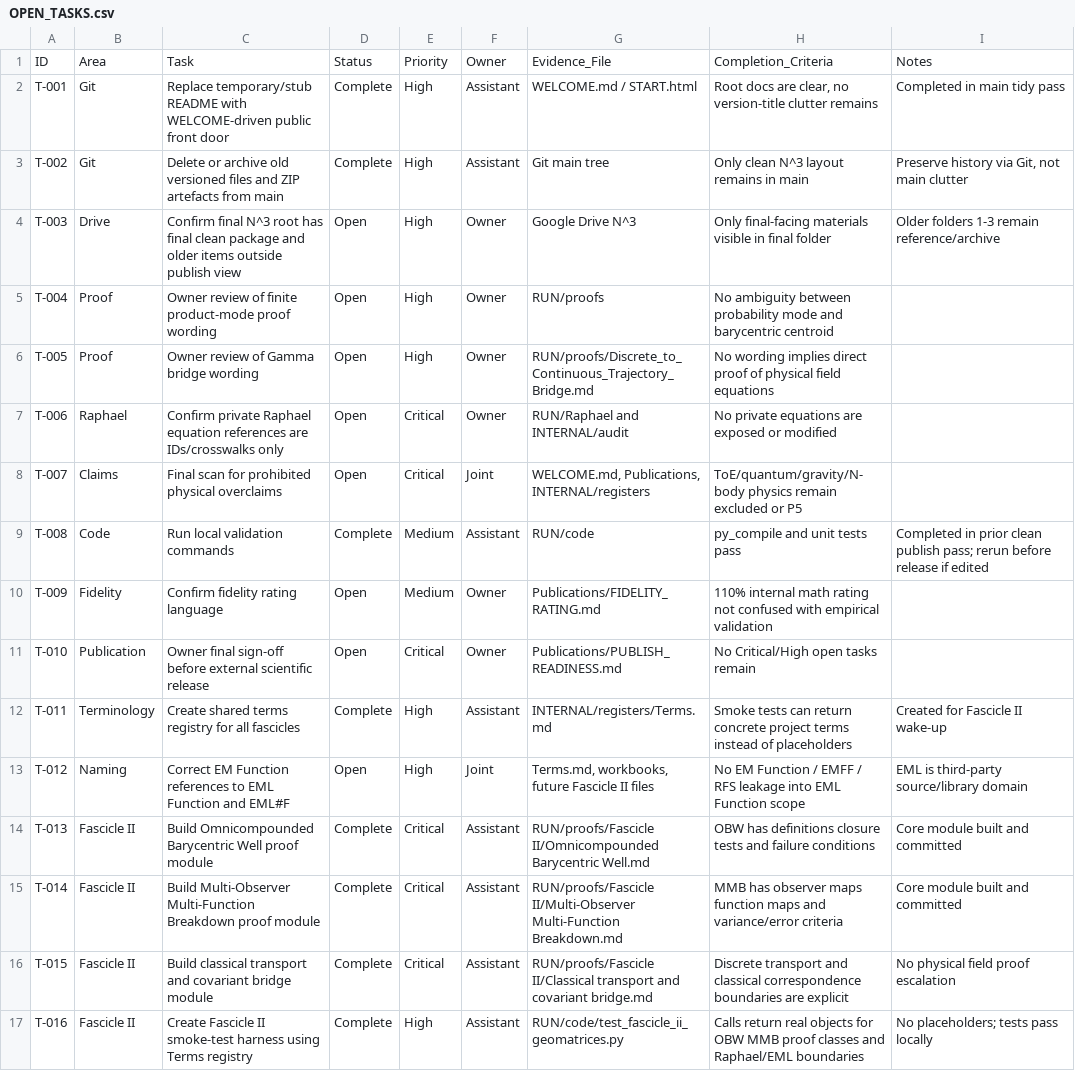
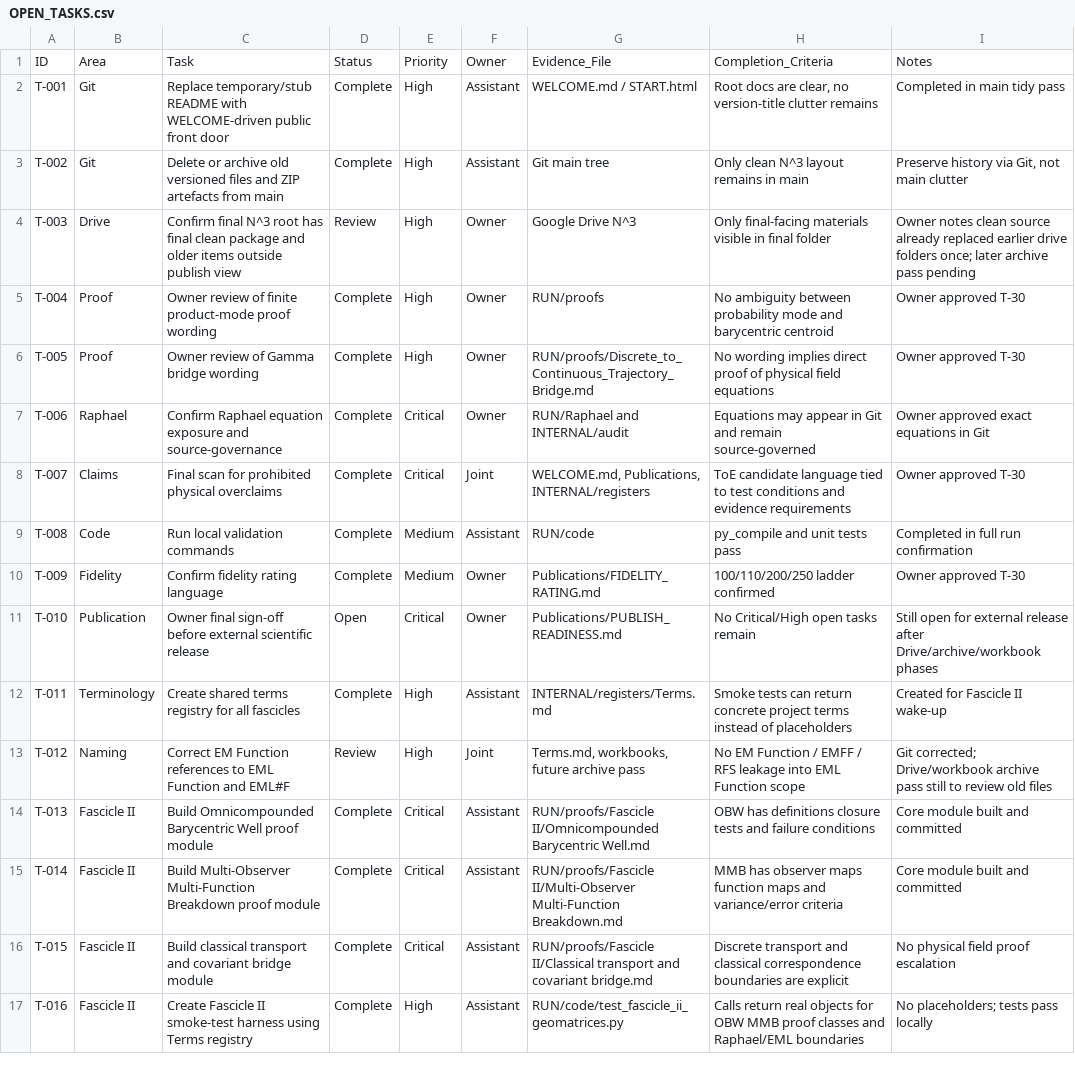
Before and after one commit to NCNBOUWER/Raphael, a CSV file: N^3/INTERNAL/registers/OPEN_TASKS.csv, drawn as a sheet; only a part is shown; the diff covers the shown part only.

Commit message:
control: reconcile open tasks after EMLF and Drive folder map

```diff
--- a/N^3/INTERNAL/registers/OPEN_TASKS.csv
+++ b/N^3/INTERNAL/registers/OPEN_TASKS.csv
@@ -3,12 +3,12 @@ T-001,Git,Replace temporary/stub README with WELCOME-driven public front door,Co
 T-002,Git,Delete or archive old versioned files and ZIP artefacts from main,Complete,High,Assistant,Git main tree,Only clean N^3 layout remains in main,"Preserve history via Git, not main clutter"
-T-003,Drive,Confirm final N^3 root has final clean package and older items outside publish view,Open,High,Owner,Google Drive N^3,Only final-facing materials visible in final folder,Older folders 1-3 remain reference/archive
-T-004,Proof,Owner review of finite product-mode proof wording,Open,High,Owner,RUN/proofs,No ambiguity between probability mode and barycentric centroid,
-T-005,Proof,Owner review of Gamma bridge wording,Open,High,Owner,RUN/proofs/Discrete_to_Continuous_Trajectory_Bridge.md,No wording implies direct proof of physical field equations,
-T-006,Raphael,Confirm private Raphael equation references are IDs/crosswalks only,Open,Critical,Owner,RUN/Raphael and INTERNAL/audit,No private equations are exposed or modified,
-T-007,Claims,Final scan for prohibited physical overclaims,Open,Critical,Joint,"WELCOME.md, Publications, INTERNAL/registers",ToE/quantum/gravity/N-body physics remain excluded or P5,
-T-008,Code,Run local validation commands,Complete,Medium,Assistant,RUN/code,py_compile and unit tests pass,Completed in prior clean publish pass; rerun before release if edited
-T-009,Fidelity,Confirm fidelity rating language,Open,Medium,Owner,Publications/FIDELITY_RATING.md,110% internal math rating not confused with empirical validation,
-T-010,Publication,Owner final sign-off before external scientific release,Open,Critical,Owner,Publications/PUBLISH_READINESS.md,No Critical/High open tasks remain,
+T-003,Drive,Confirm final N^3 root has final clean package and older items outside publish view,Review,High,Owner,Google Drive N^3,Only final-facing materials visible in final folder,Owner notes clean source already replaced earlier drive folders once; later archive pass pending
+T-004,Proof,Owner review of finite product-mode proof wording,Complete,High,Owner,RUN/proofs,No ambiguity between probability mode and barycentric centroid,Owner approved T-30
+T-005,Proof,Owner review of Gamma bridge wording,Complete,High,Owner,RUN/proofs/Discrete_to_Continuous_Trajectory_Bridge.md,No wording implies direct proof of physical field equations,Owner approved T-30
+T-006,Raphael,Confirm Raphael equation exposure and source-governance,Complete,Critical,Owner,RUN/Raphael and INTERNAL/audit,Equations may appear in Git and remain source-governed,Owner approved exact equations in Git
+T-007,Claims,Final scan for prohibited physical overclaims,Complete,Critical,Joint,"WELCOME.md, Publications, INTERNAL/registers",ToE candidate language tied to test conditions and evidence requirements,Owner approved T-30
+T-008,Code,Run local validation commands,Complete,Medium,Assistant,RUN/code,py_compile and unit tests pass,Completed in full run confirmation
+T-009,Fidelity,Confirm fidelity rating language,Complete,Medium,Owner,Publications/FIDELITY_RATING.md,100/110/200/250 ladder confirmed,Owner approved T-30
+T-010,Publication,Owner final sign-off before external scientific release,Open,Critical,Owner,Publications/PUBLISH_READINESS.md,No Critical/High open tasks remain,Still open for external release after Drive/archive/workbook phases
 T-011,Terminology,Create shared terms registry for all fascicles,Complete,High,Assistant,INTERNAL/registers/Terms.md,Smoke tests can return concrete project terms instead of placeholders,Created for Fascicle II wake-up
-T-012,Naming,Correct EM Function references to EML Function and EML#F,Open,High,Joint,"Terms.md, workbooks, future Fascicle II files",No EM Function / EMFF / RFS leakage into EML Function scope,EML is third-party source/library domain
+T-012,Naming,Correct EM Function references to EML Function and EML#F,Review,High,Joint,"Terms.md, workbooks, future archive pass",No EM Function / EMFF / RFS leakage into EML Function scope,Git corrected; Drive/workbook archive pass still to review old files
 T-013,Fascicle II,Build Omnicompounded Barycentric Well proof module,Complete,Critical,Assistant,RUN/proofs/Fascicle II/Omnicompounded Barycentric Well.md,OBW has definitions closure tests and failure conditions,Core module built and committed
```
Also changed, not shown: 7 added rows and 30 edited cells elsewhere in this file.
